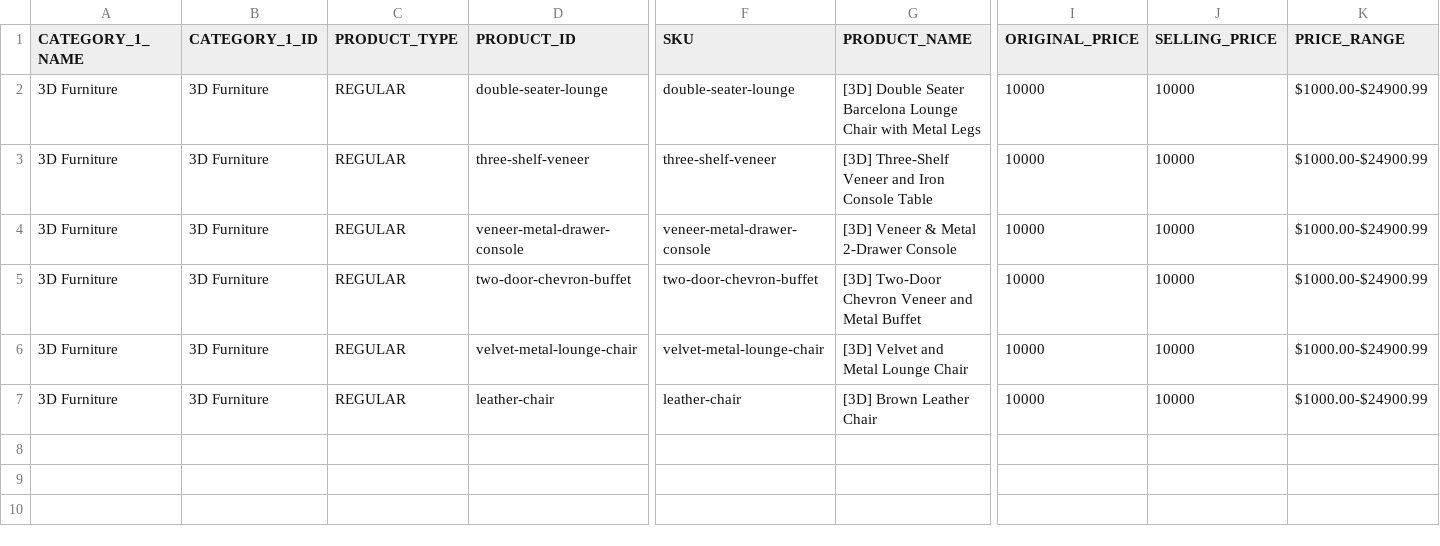
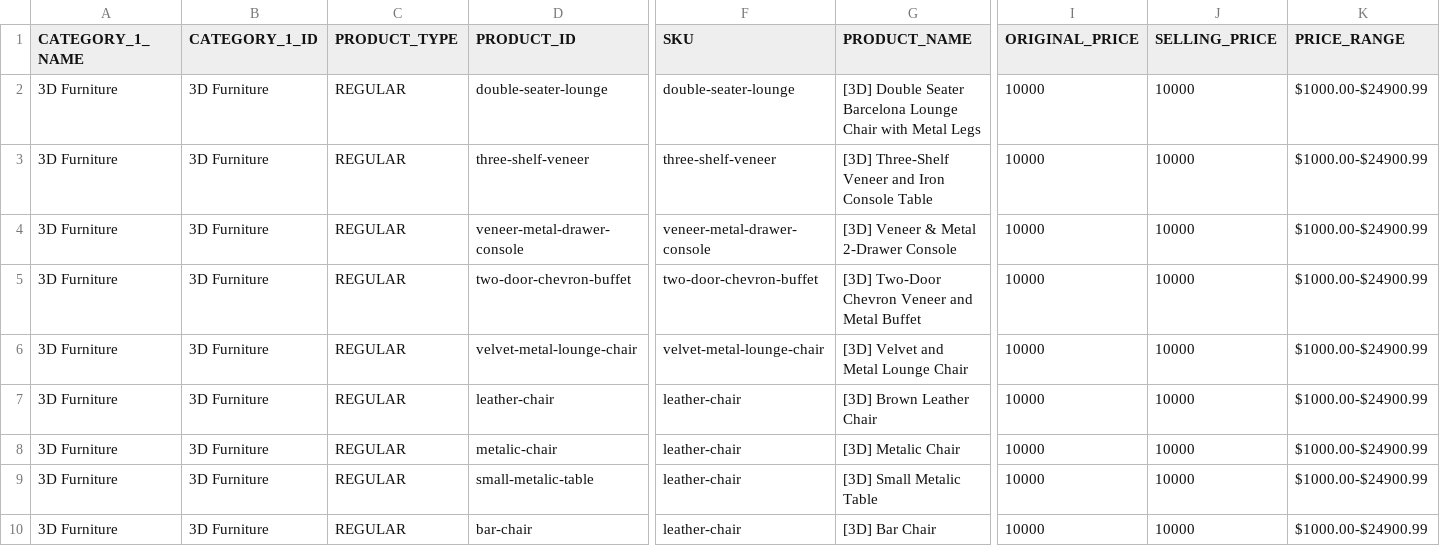
Before and after one commit to seb-sap/upscale-seb-demo, a CSV file: 3d-models.csv, drawn as a sheet; only a part is shown, gaps mark what is left out; rows hold the shown columns only; the diff names each change by its address in the sheet, - before the commit and + after, or states it on an @@ line.

Commit message:
new models

```diff
--- a/3d-models.csv
+++ b/3d-models.csv
+row 8: 3D Furniture | 3D Furniture | REGULAR | metalic-chair | leather-chair | [3D] Metalic Chair | 10000 | 10000 | $1000.00-$24900.99
+row 9: 3D Furniture | 3D Furniture | REGULAR | small-metalic-table | leather-chair | [3D] Small Metalic Table | 10000 | 10000 | $1000.00-$24900.99
+row 10: 3D Furniture | 3D Furniture | REGULAR | bar-chair | leather-chair | [3D] Bar Chair | 10000 | 10000 | $1000.00-$24900.99
```
Also changed, not shown: 4 other files.
